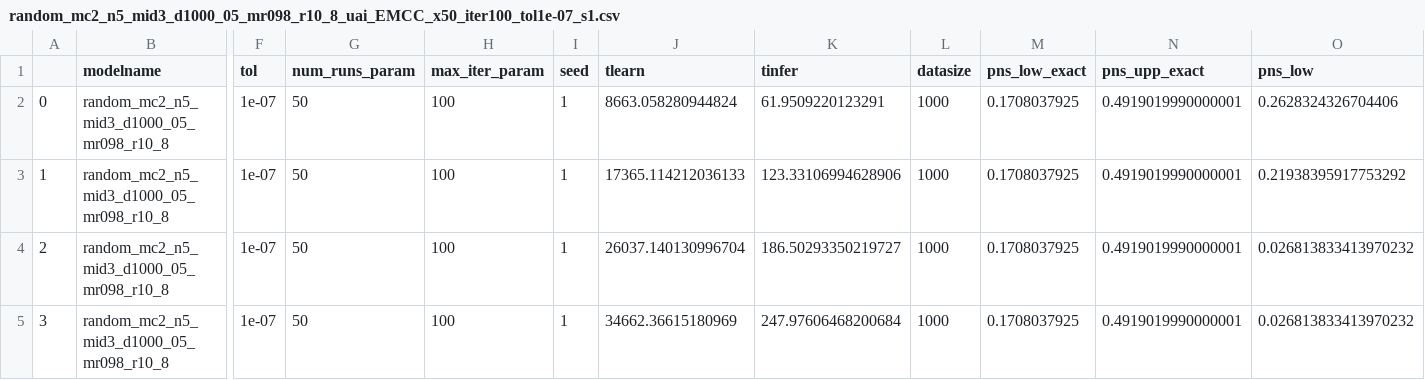
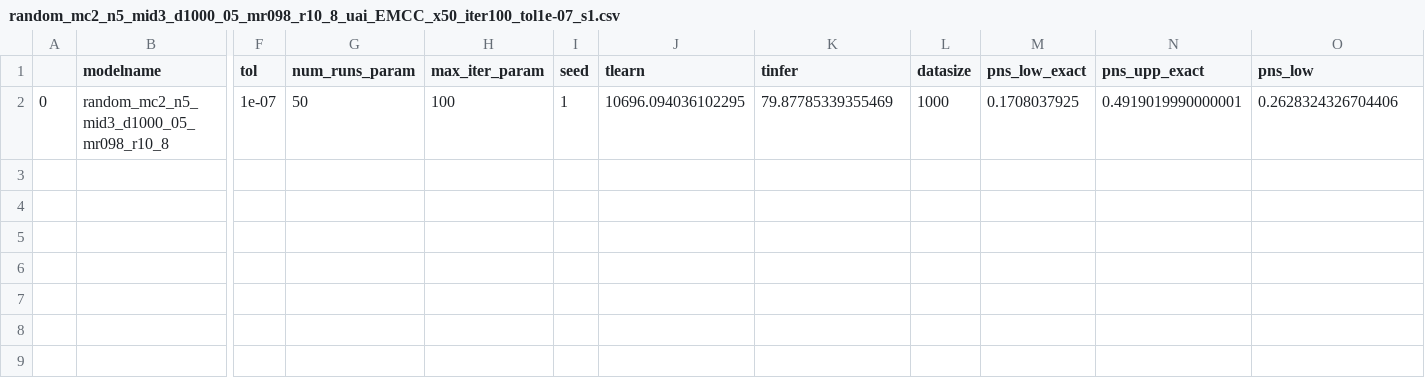
Before and after one commit to PGM-Lab/bcause, a CSV file: papers/gradient_journal/results/synthetic/s123/random_mc2_n5_mid3_d1000_05_mr098_r10_8_uai_EMCC_x50_iter100_tol1e-07_s1.csv, drawn as a sheet; only a part is shown, gaps mark what is left out; rows hold the shown columns only; the diff names each change by its address in the sheet, - before the commit and + after, or states it on an @@ line.

```diff
--- a/papers/gradient_journal/results/synthetic/s123/random_mc2_n5_mid3_d1000_05_mr098_r10_8_uai_EMCC_x50_iter100_tol1e-07_s1.csv
+++ b/papers/gradient_journal/results/synthetic/s123/random_mc2_n5_mid3_d1000_05_mr098_r10_8_uai_EMCC_x50_iter100_tol1e-07_s1.csv
-J2 (tlearn): 8663.058280944824
+J2 (tlearn): 10696.094036102295
-K2 (tinfer): 61.9509220123291
+K2 (tinfer): 79.87785339355469
-row 3: 1 | random_mc2_n5_mid3_d1000_05_mr098_r10_8 | 1e-07 | 50 | 100 | 1 | 17365.114212036133 | 123.33106994628906 | 1000 | 0.1708037925 | 0.4919019990000001 | 0.21938395917753292
-row 4: 2 | random_mc2_n5_mid3_d1000_05_mr098_r10_8 | 1e-07 | 50 | 100 | 1 | 26037.140130996704 | 186.50293350219727 | 1000 | 0.1708037925 | 0.4919019990000001 | 0.026813833413970232
-row 5: 3 | random_mc2_n5_mid3_d1000_05_mr098_r10_8 | 1e-07 | 50 | 100 | 1 | 34662.36615180969 | 247.97606468200684 | 1000 | 0.1708037925 | 0.4919019990000001 | 0.026813833413970232
```
Also changed, not shown: papers/gradient_journal/results/synthetic/s123/random_mc2_n5_mid3_d1000_05_mr098_r10_8_uai_GDCC_x50_iter100_tol1e-07_s1.csv, 8 other files.
